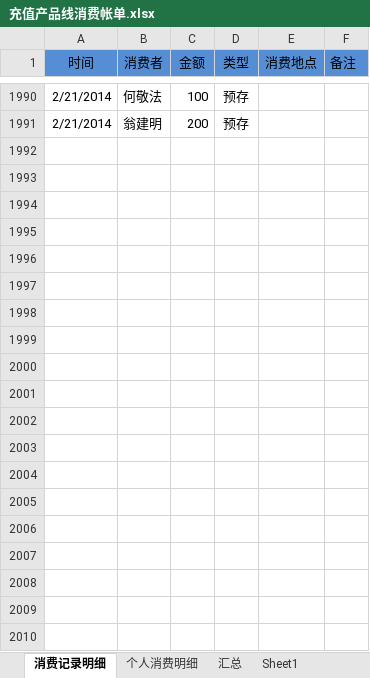
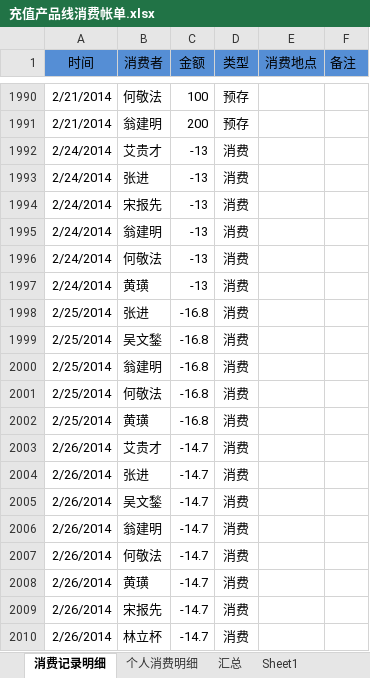
Before and after one commit to junyangren/BillingInfo, an Excel workbook: 充值产品线消费帐单.xlsx, sheet 消费记录明细, drawn as a sheet; only a part is shown, gaps mark what is left out; values as stored, in another font and other column widths than the file's, no borders; conditional formats not drawn; the diff covers the shown part only; the diff names each change by its address in the sheet, - before the commit and + after, or states it on an @@ line.

```diff
--- a/充值产品线消费帐单.xlsx (sheet 消费记录明细)
+++ b/充值产品线消费帐单.xlsx (sheet 消费记录明细)
+row 1992: 2/24/2014 | 艾贵才 | -13 | 消费
+row 1993: 2/24/2014 | 张进 | -13 | 消费
+row 1994: 2/24/2014 | 宋报先 | -13 | 消费
+row 1995: 2/24/2014 | 翁建明 | -13 | 消费
+row 1996: 2/24/2014 | 何敬法 | -13 | 消费
+row 1997: 2/24/2014 | 黄璜 | -13 | 消费
+row 1998: 2/25/2014 | 张进 | -16.8 | 消费
+row 1999: 2/25/2014 | 吴文鍫 | -16.8 | 消费
+row 2000: 2/25/2014 | 翁建明 | -16.8 | 消费
+row 2001: 2/25/2014 | 何敬法 | -16.8 | 消费
+row 2002: 2/25/2014 | 黄璜 | -16.8 | 消费
+row 2003: 2/26/2014 | 艾贵才 | -14.7 | 消费
+row 2004: 2/26/2014 | 张进 | -14.7 | 消费
+row 2005: 2/26/2014 | 吴文鍫 | -14.7 | 消费
+row 2006: 2/26/2014 | 翁建明 | -14.7 | 消费
+row 2007: 2/26/2014 | 何敬法 | -14.7 | 消费
+row 2008: 2/26/2014 | 黄璜 | -14.7 | 消费
+row 2009: 2/26/2014 | 宋报先 | -14.7 | 消费
+row 2010: 2/26/2014 | 林立杯 | -14.7 | 消费
```
Also changed, not shown: 17 added rows elsewhere in this sheet, sheet 个人消费明细, sheet 汇总.
